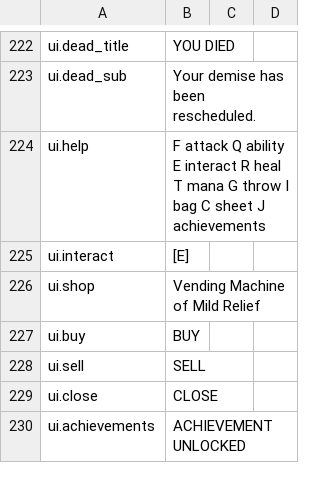
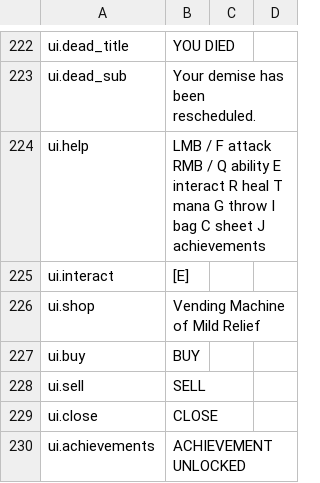
Before and after one commit to Xaven89/dungeon-crawler, a CSV file: projects/dungeon_crawler/strings/en.csv, drawn as a sheet; only a part is shown, gaps mark what is left out.

```diff
--- a/projects/dungeon_crawler/strings/en.csv
+++ b/projects/dungeon_crawler/strings/en.csv
@@ -223,3 +223,3 @@ ui.dead_title,YOU DIED
 ui.dead_sub,Your demise has been rescheduled.
-ui.help,"F attack    Q ability    E interact    R heal    T mana    G throw    I bag    C sheet    J achievements"
+ui.help,"LMB / F attack    RMB / Q ability    E interact    R heal    T mana    G throw    I bag    C sheet    J achievements"
 ui.interact,[E]
```
Also changed, not shown: projects/dungeon_crawler/strings/de.csv, 14 other files.
